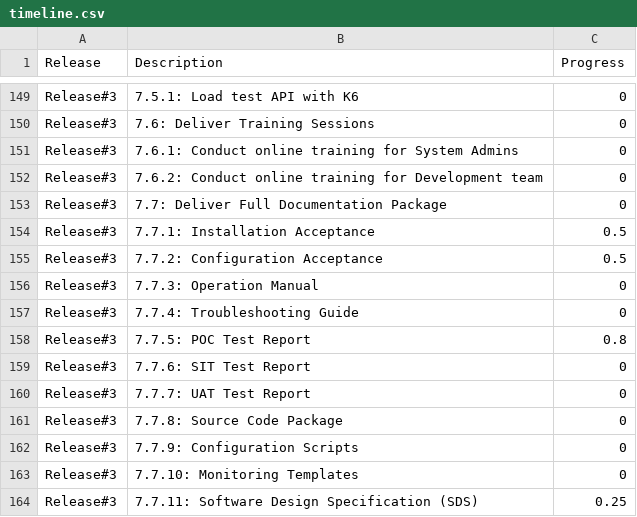
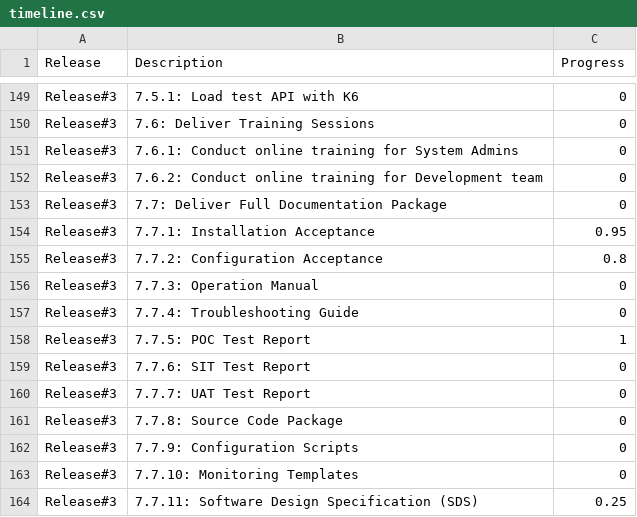
Before and after one commit to apexeng23/UIH-HNP, a CSV file: timeline.csv, drawn as a sheet; only a part is shown, gaps mark what is left out.

Commit message:
Add files via upload

```diff
--- a/timeline.csv
+++ b/timeline.csv
@@ -153,7 +153,7 @@ Release#3,7.6.2: Conduct online training for Development team,0
 Release#3,7.7: Deliver Full Documentation Package,0
-Release#3,7.7.1: Installation Acceptance,0.5
-Release#3,7.7.2: Configuration Acceptance,0.5
+Release#3,7.7.1: Installation Acceptance,0.95
+Release#3,7.7.2: Configuration Acceptance,0.8
 Release#3,7.7.3: Operation Manual,0
 Release#3,7.7.4: Troubleshooting Guide,0
-Release#3,7.7.5: POC Test Report,0.8
+Release#3,7.7.5: POC Test Report,1
 Release#3,7.7.6: SIT Test Report,0
```
